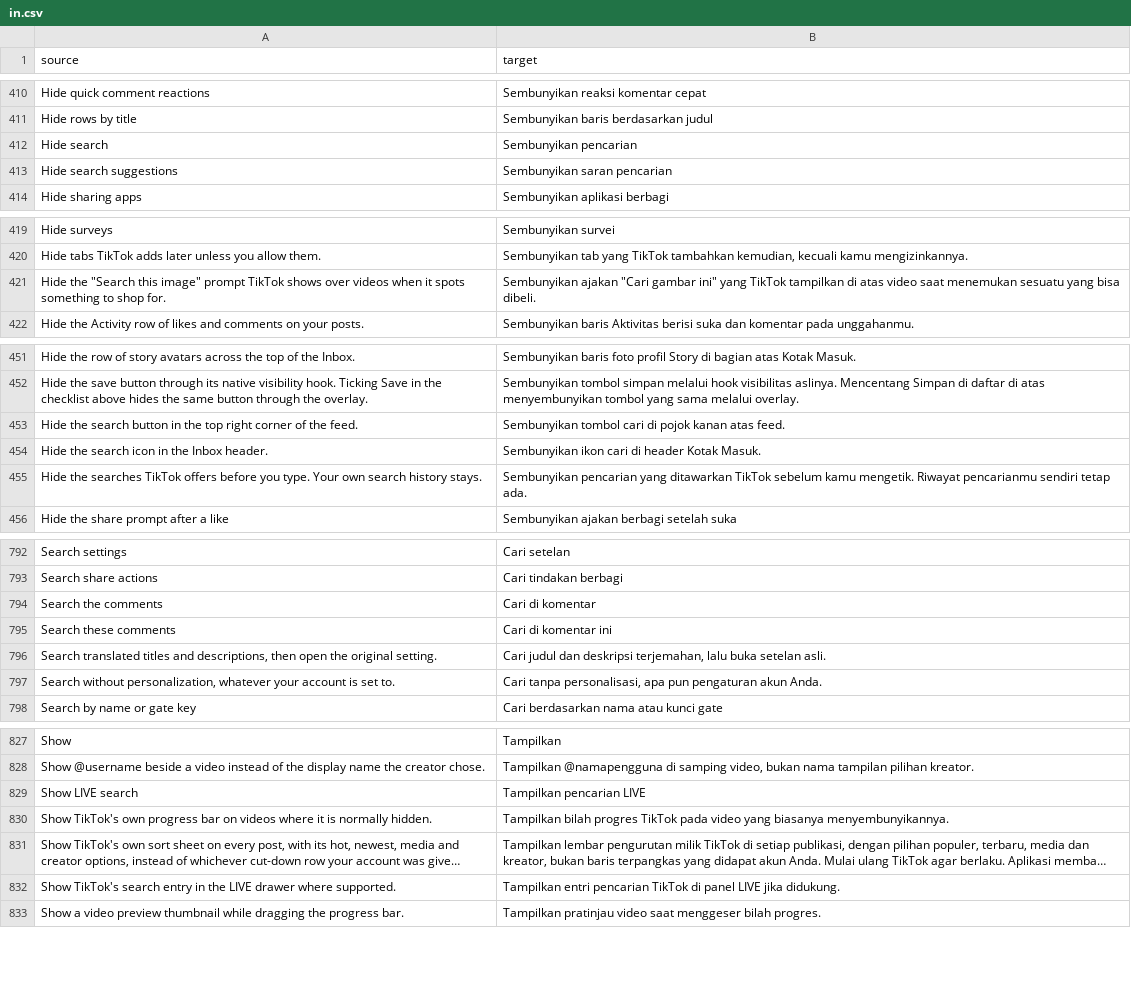
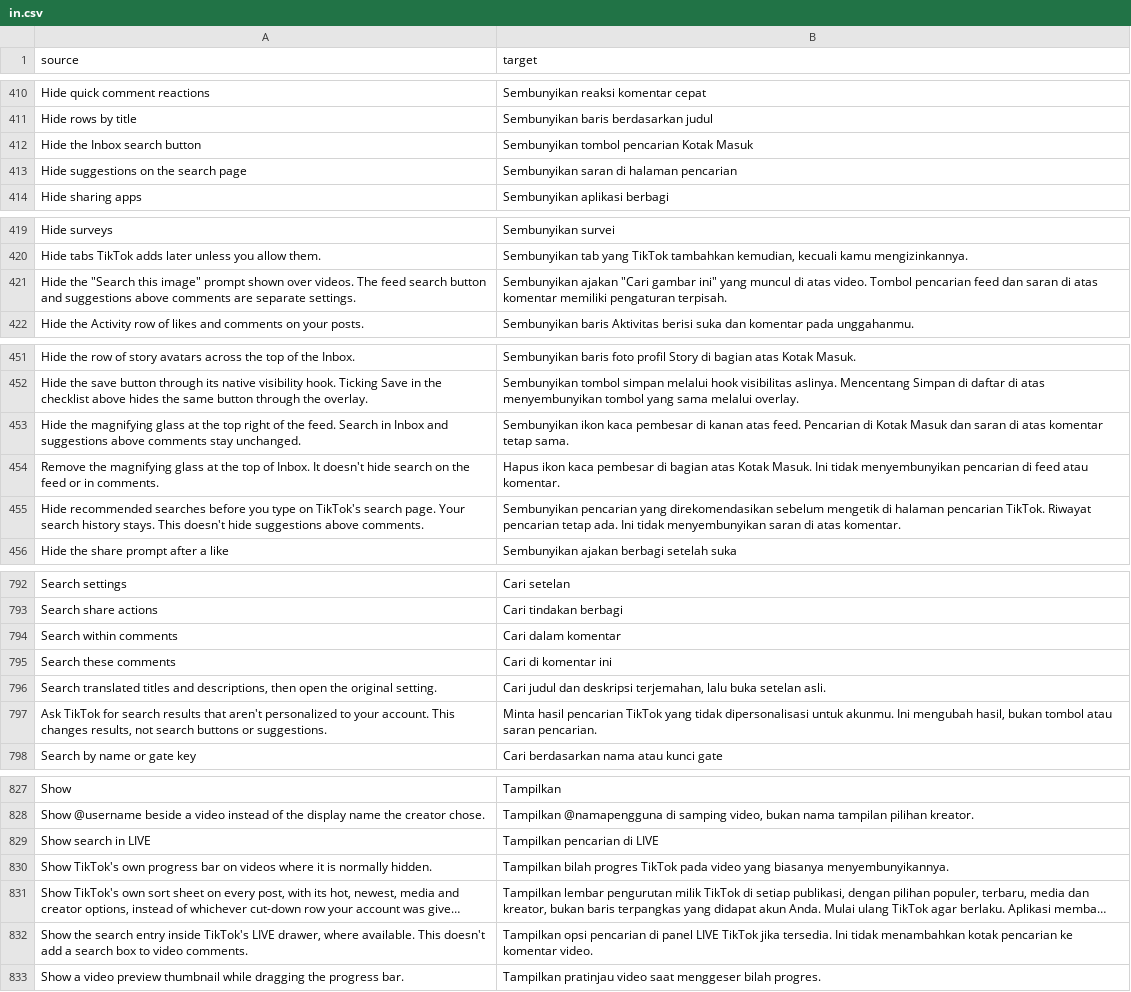
Before and after one commit to Dojz/hushfeed, a CSV file: extensions/tiktok/src/main/l10n/in.csv, drawn as a sheet; only a part is shown, gaps mark what is left out; long unchanged cells end in …; removed rows and columns are numbered as before the commit, all else as after; the diff covers the shown part only; the diff names each change by its address in the sheet, - before the commit and + after, or states it on an @@ line.

Commit message:
Separate comment search suggestions from useful search controls

```diff
--- a/extensions/tiktok/src/main/l10n/in.csv
+++ b/extensions/tiktok/src/main/l10n/in.csv
-row 412: Hide search | Sembunyikan pencarian
-row 413: Hide search suggestions | Sembunyikan saran pencarian
+row 412: Hide the Inbox search button | Sembunyikan tombol pencarian Kotak Masuk
+row 413: Hide suggestions on the search page | Sembunyikan saran di halaman pencarian
-row 421: Hide the "Search this image" prompt TikTok shows over videos when it spots something to shop for. | Sembunyikan ajakan "Cari gambar ini" yang TikTok tampilkan di atas video saat menemukan sesuatu yang bisa dibeli.
+row 421: Hide the "Search this image" prompt shown over videos. The feed search button and suggestions above comments are separate settings. | Sembunyikan ajakan "Cari gambar ini" yang muncul di atas video. Tombol pencarian feed dan saran di atas komentar memiliki pengaturan terpisah.
-row 453: Hide the search button in the top right corner of the feed. | Sembunyikan tombol cari di pojok kanan atas feed.
-row 454: Hide the search icon in the Inbox header. | Sembunyikan ikon cari di header Kotak Masuk.
-row 455: Hide the searches TikTok offers before you type. Your own search history stays. | Sembunyikan pencarian yang ditawarkan TikTok sebelum kamu mengetik. Riwayat pencarianmu sendiri tetap ada.
+row 453: Hide the magnifying glass at the top right of the feed. Search in Inbox and suggestions above comments stay unchanged. | Sembunyikan ikon kaca pembesar di kanan atas feed. Pencarian di Kotak Masuk dan saran di atas komentar tetap sama.
+row 454: Remove the magnifying glass at the top of Inbox. It doesn't hide search on the feed or in comments. | Hapus ikon kaca pembesar di bagian atas Kotak Masuk. Ini tidak menyembunyikan pencarian di feed atau komentar.
+row 455: Hide recommended searches before you type on TikTok's search page. Your search history stays. This doesn't hide suggestions above comments. | Sembunyikan pencarian yang direkomendasikan sebelum mengetik di halaman pencarian TikTok. Riwayat pencarian tetap ada. Ini tidak menyembunyikan saran di atas komentar.
-A794 (source): Search the comments
+A794 (source): Search within comments
-B794 (target): Cari di komentar
+B794 (target): Cari dalam komentar
-row 797: Search without personalization, whatever your account is set to. | Cari tanpa personalisasi, apa pun pengaturan akun Anda.
+row 797: Ask TikTok for search results that aren't personalized to your account. This changes results, not search buttons or suggestions. | Minta hasil pencarian TikTok yang tidak dipersonalisasi untuk akunmu. Ini mengubah hasil, bukan tombol atau saran pencarian.
-A829 (source): Show LIVE search
+A829 (source): Show search in LIVE
-B829 (target): Tampilkan pencarian LIVE
+B829 (target): Tampilkan pencarian di LIVE
-row 832: Show TikTok's search entry in the LIVE drawer where supported. | Tampilkan entri pencarian TikTok di panel LIVE jika didukung.
+row 832: Show the search entry inside TikTok's LIVE drawer, where available. This doesn't add a search box to video comments. | Tampilkan opsi pencarian di panel LIVE TikTok jika tersedia. Ini tidak menambahkan kotak pencarian ke komentar video.
```
Also changed, not shown: 5 added rows and 3 removed rows elsewhere in this file, extensions/tiktok/src/main/l10n/de.tsv, extensions/tiktok/src/main/l10n/en.csv, 25 other files.
